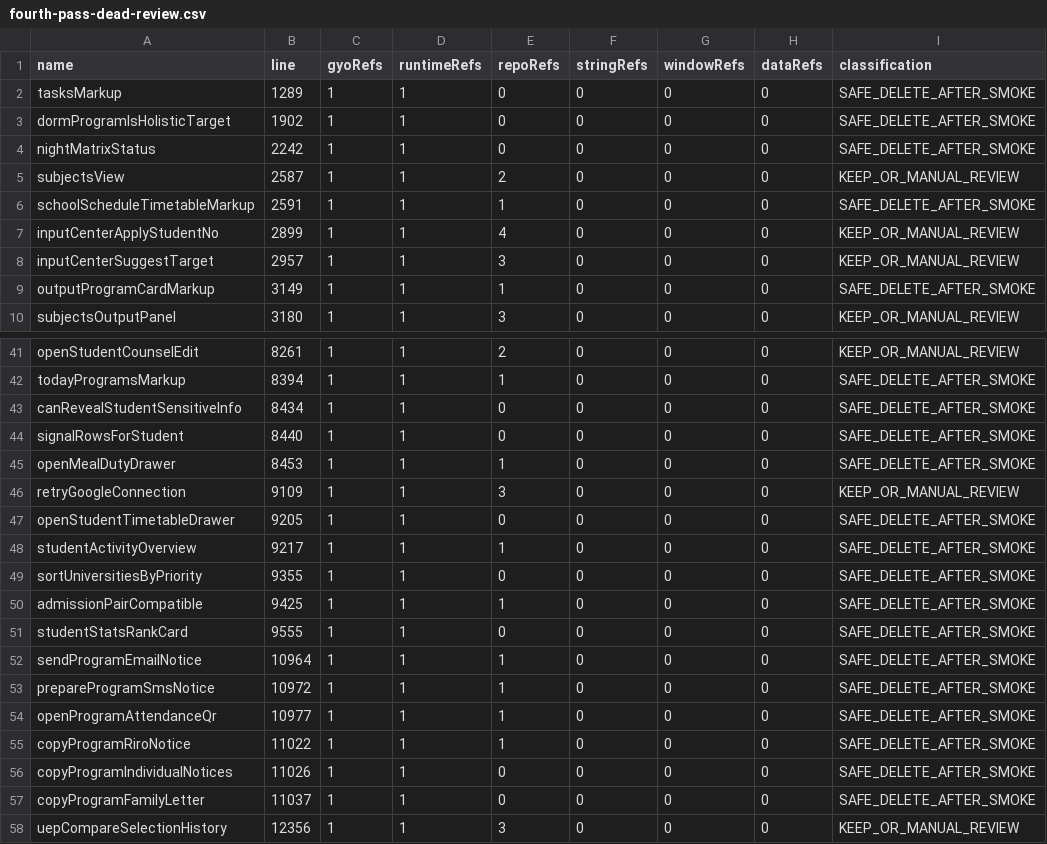
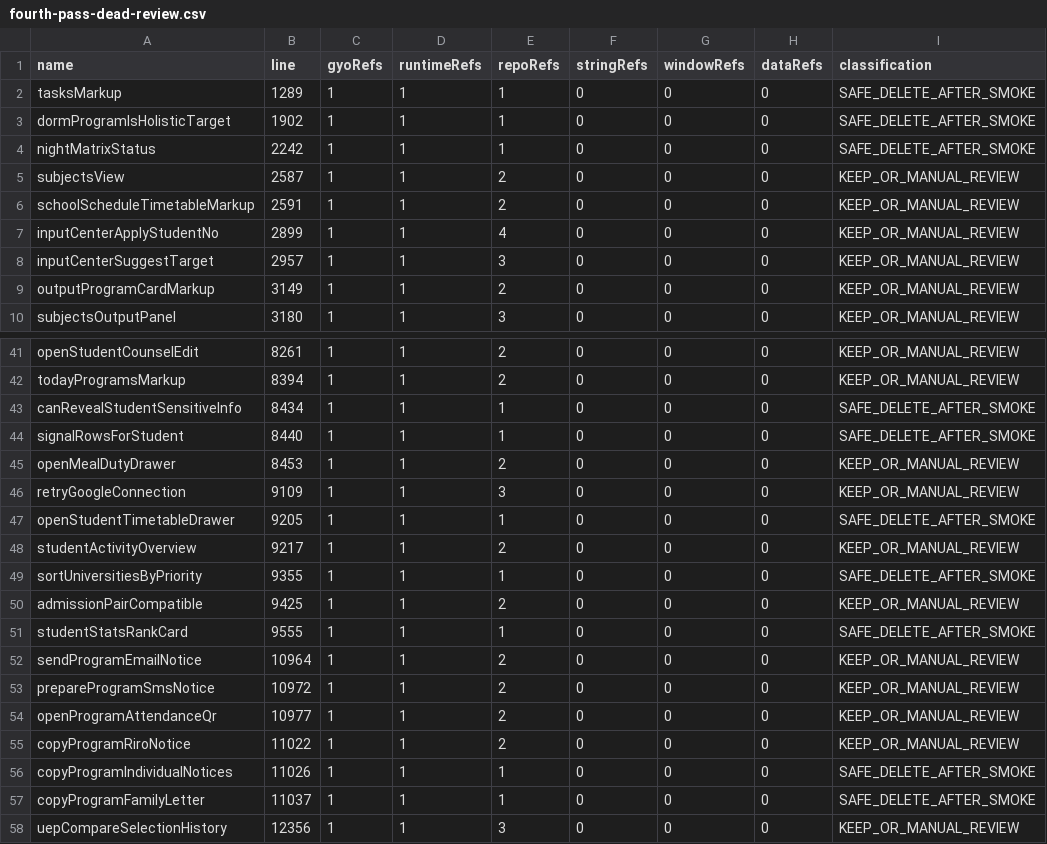
Before and after one commit to hkhsm00-k81c/UEP-Updates, a CSV file: audit-output/fourth-pass-dead-review.csv, drawn as a sheet; only a part is shown, gaps mark what is left out; the diff covers the shown part only.

```diff
--- a/audit-output/fourth-pass-dead-review.csv
+++ b/audit-output/fourth-pass-dead-review.csv
@@ -1,10 +1,10 @@
 "name","line","gyoRefs","runtimeRefs","repoRefs","stringRefs","windowRefs","dataRefs","classification"
-"tasksMarkup","1289","1","1","0","0","0","0","SAFE_DELETE_AFTER_SMOKE"
-"dormProgramIsHolisticTarget","1902","1","1","0","0","0","0","SAFE_DELETE_AFTER_SMOKE"
-"nightMatrixStatus","2242","1","1","0","0","0","0","SAFE_DELETE_AFTER_SMOKE"
+"tasksMarkup","1289","1","1","1","0","0","0","SAFE_DELETE_AFTER_SMOKE"
+"dormProgramIsHolisticTarget","1902","1","1","1","0","0","0","SAFE_DELETE_AFTER_SMOKE"
+"nightMatrixStatus","2242","1","1","1","0","0","0","SAFE_DELETE_AFTER_SMOKE"
 "subjectsView","2587","1","1","2","0","0","0","KEEP_OR_MANUAL_REVIEW"
-"schoolScheduleTimetableMarkup","2591","1","1","1","0","0","0","SAFE_DELETE_AFTER_SMOKE"
+"schoolScheduleTimetableMarkup","2591","1","1","2","0","0","0","KEEP_OR_MANUAL_REVIEW"
 "inputCenterApplyStudentNo","2899","1","1","4","0","0","0","KEEP_OR_MANUAL_REVIEW"
 "inputCenterSuggestTarget","2957","1","1","3","0","0","0","KEEP_OR_MANUAL_REVIEW"
-"outputProgramCardMarkup","3149","1","1","1","0","0","0","SAFE_DELETE_AFTER_SMOKE"
+"outputProgramCardMarkup","3149","1","1","2","0","0","0","KEEP_OR_MANUAL_REVIEW"
 "subjectsOutputPanel","3180","1","1","3","0","0","0","KEEP_OR_MANUAL_REVIEW"
@@ -41,18 +41,18 @@
 "openStudentCounselEdit","8261","1","1","2","0","0","0","KEEP_OR_MANUAL_REVIEW"
-"todayProgramsMarkup","8394","1","1","1","0","0","0","SAFE_DELETE_AFTER_SMOKE"
-"canRevealStudentSensitiveInfo","8434","1","1","0","0","0","0","SAFE_DELETE_AFTER_SMOKE"
-"signalRowsForStudent","8440","1","1","0","0","0","0","SAFE_DELETE_AFTER_SMOKE"
-"openMealDutyDrawer","8453","1","1","1","0","0","0","SAFE_DELETE_AFTER_SMOKE"
+"todayProgramsMarkup","8394","1","1","2","0","0","0","KEEP_OR_MANUAL_REVIEW"
+"canRevealStudentSensitiveInfo","8434","1","1","1","0","0","0","SAFE_DELETE_AFTER_SMOKE"
+"signalRowsForStudent","8440","1","1","1","0","0","0","SAFE_DELETE_AFTER_SMOKE"
+"openMealDutyDrawer","8453","1","1","2","0","0","0","KEEP_OR_MANUAL_REVIEW"
 "retryGoogleConnection","9109","1","1","3","0","0","0","KEEP_OR_MANUAL_REVIEW"
-"openStudentTimetableDrawer","9205","1","1","0","0","0","0","SAFE_DELETE_AFTER_SMOKE"
-"studentActivityOverview","9217","1","1","1","0","0","0","SAFE_DELETE_AFTER_SMOKE"
-"sortUniversitiesByPriority","9355","1","1","0","0","0","0","SAFE_DELETE_AFTER_SMOKE"
-"admissionPairCompatible","9425","1","1","1","0","0","0","SAFE_DELETE_AFTER_SMOKE"
-"studentStatsRankCard","9555","1","1","0","0","0","0","SAFE_DELETE_AFTER_SMOKE"
-"sendProgramEmailNotice","10964","1","1","1","0","0","0","SAFE_DELETE_AFTER_SMOKE"
-"prepareProgramSmsNotice","10972","1","1","1","0","0","0","SAFE_DELETE_AFTER_SMOKE"
-"openProgramAttendanceQr","10977","1","1","1","0","0","0","SAFE_DELETE_AFTER_SMOKE"
-"copyProgramRiroNotice","11022","1","1","1","0","0","0","SAFE_DELETE_AFTER_SMOKE"
-"copyProgramIndividualNotices","11026","1","1","0","0","0","0","SAFE_DELETE_AFTER_SMOKE"
-"copyProgramFamilyLetter","11037","1","1","0","0","0","0","SAFE_DELETE_AFTER_SMOKE"
+"openStudentTimetableDrawer","9205","1","1","1","0","0","0","SAFE_DELETE_AFTER_SMOKE"
+"studentActivityOverview","9217","1","1","2","0","0","0","KEEP_OR_MANUAL_REVIEW"
+"sortUniversitiesByPriority","9355","1","1","1","0","0","0","SAFE_DELETE_AFTER_SMOKE"
+"admissionPairCompatible","9425","1","1","2","0","0","0","KEEP_OR_MANUAL_REVIEW"
+"studentStatsRankCard","9555","1","1","1","0","0","0","SAFE_DELETE_AFTER_SMOKE"
+"sendProgramEmailNotice","10964","1","1","2","0","0","0","KEEP_OR_MANUAL_REVIEW"
+"prepareProgramSmsNotice","10972","1","1","2","0","0","0","KEEP_OR_MANUAL_REVIEW"
+"openProgramAttendanceQr","10977","1","1","2","0","0","0","KEEP_OR_MANUAL_REVIEW"
+"copyProgramRiroNotice","11022","1","1","2","0","0","0","KEEP_OR_MANUAL_REVIEW"
+"copyProgramIndividualNotices","11026","1","1","1","0","0","0","SAFE_DELETE_AFTER_SMOKE"
+"copyProgramFamilyLetter","11037","1","1","1","0","0","0","SAFE_DELETE_AFTER_SMOKE"
 "uepCompareSelectionHistory","12356","1","1","3","0","0","0","KEEP_OR_MANUAL_REVIEW"
```
Also changed, not shown: 32 edited cells elsewhere in this file, 5 other files.
